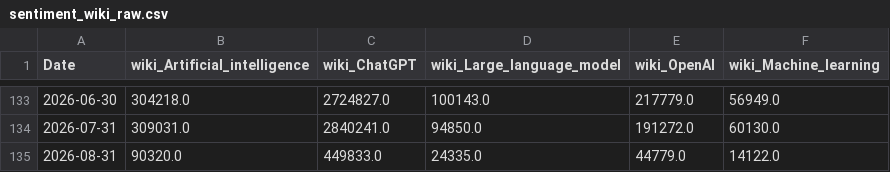
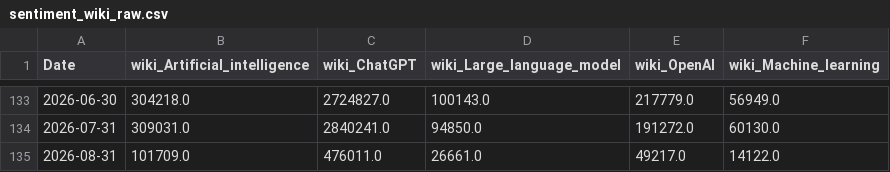
Before and after one commit to mjmonnot/ai-bubble-pressure-score-v1, a CSV file: data/raw/sentiment_wiki_raw.csv, drawn as a sheet; only a part is shown, gaps mark what is left out.

```diff
--- a/data/raw/sentiment_wiki_raw.csv
+++ b/data/raw/sentiment_wiki_raw.csv
@@ -134,2 +134,2 @@ Date,wiki_Artificial_intelligence,wiki_ChatGPT,wiki_Large_language_model,wiki_Op
 2026-07-31,309031.0,2840241.0,94850.0,191272.0,60130.0
-2026-08-31,90320.0,449833.0,24335.0,44779.0,14122.0
+2026-08-31,101709.0,476011.0,26661.0,49217.0,14122.0
```
Also changed, not shown: data/processed/aibps_monthly.csv, data/processed/market_processed.csv, 3 other files.
